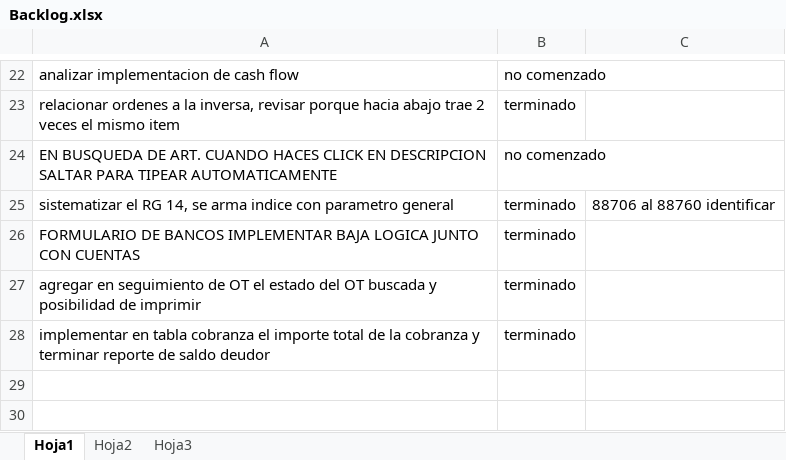
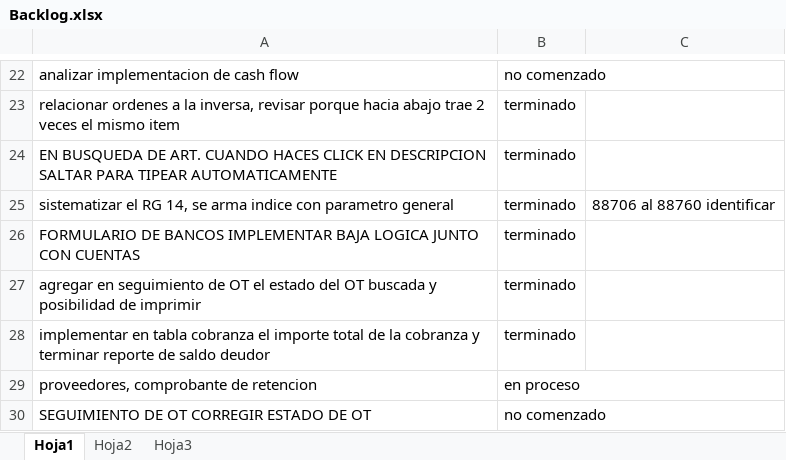
Before and after one commit to laureano23/bpApp, an Excel workbook: Backlog.xlsx, sheet Hoja1, drawn as a sheet; only a part is shown, gaps mark what is left out; values as stored, in another font and other column widths than the file's, no borders; conditional formats not drawn; the diff names each change by its address in the sheet, - before the commit and + after, or states it on an @@ line.

```diff
--- a/Backlog.xlsx (sheet Hoja1)
+++ b/Backlog.xlsx (sheet Hoja1)
-B24: no comenzado
+B24: terminado
+row 29: proveedores, comprobante de retencion | en proceso
+row 30: SEGUIMIENTO DE OT CORREGIR ESTADO DE OT | no comenzado
```
Also changed, not shown: 38 other files.
